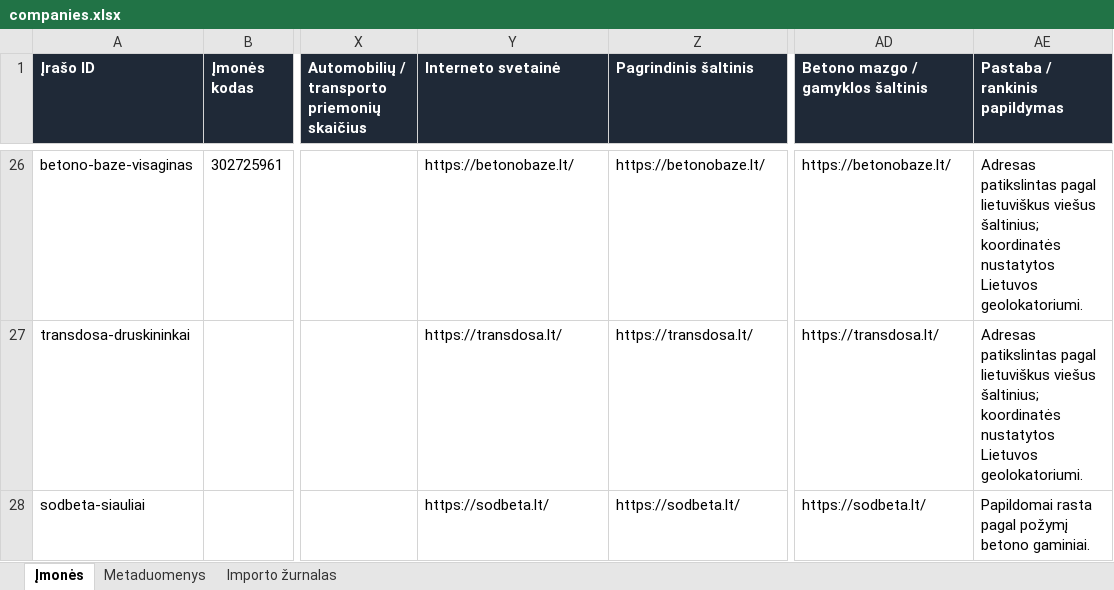
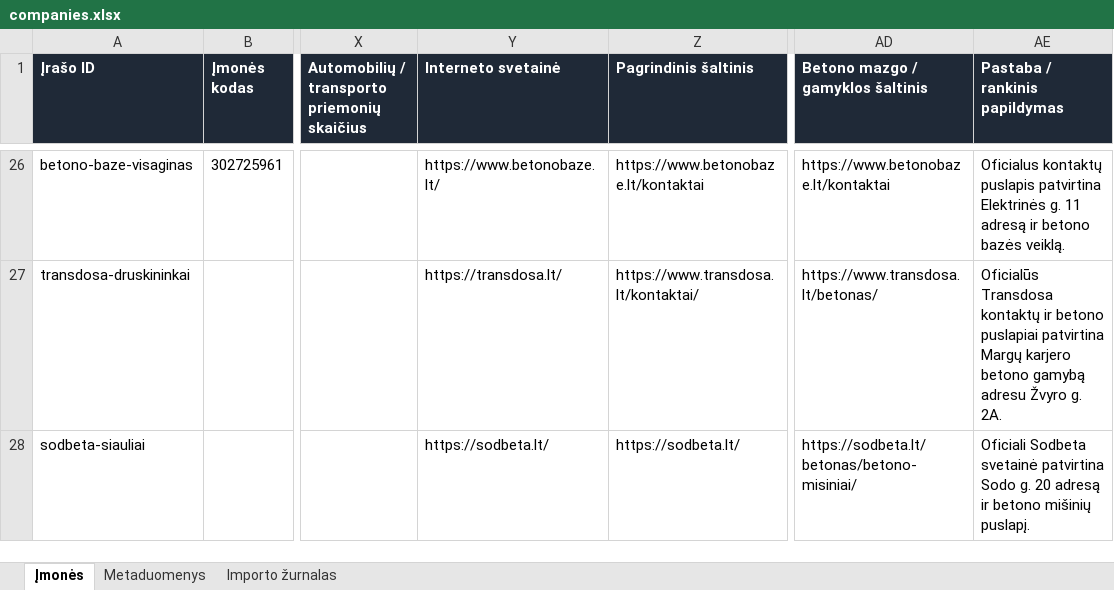
Before and after one commit to arturaskolobuckis/KonkurentuZemelapis, an Excel workbook: data/companies.xlsx, sheet Įmonės, drawn as a sheet; only a part is shown, gaps mark what is left out; values as stored, in another font and other column widths than the file's, no borders; table styles not drawn; the diff covers the shown part only; the diff names each change by its address in the sheet, - before the commit and + after, or states it on an @@ line.

```diff
--- a/data/companies.xlsx (sheet Įmonės)
+++ b/data/companies.xlsx (sheet Įmonės)
-Y26 (Interneto svetainė): https://betonobaze.lt/
+Y26 (Interneto svetainė): https://www.betonobaze.lt/
-Z26 (Pagrindinis šaltinis): https://betonobaze.lt/
+Z26 (Pagrindinis šaltinis): https://www.betonobaze.lt/kontaktai
-AD26 (Betono mazgo / gamyklos šaltinis): https://betonobaze.lt/
+AD26 (Betono mazgo / gamyklos šaltinis): https://www.betonobaze.lt/kontaktai
-AE26 (Pastaba / rankinis papildymas): Adresas patikslintas pagal lietuviškus viešus šaltinius; koordinatės nustatytos Lietuvos geolokatoriumi.
+AE26 (Pastaba / rankinis papildymas): Oficialus kontaktų puslapis patvirtina Elektrinės g. 11 adresą ir betono bazės veiklą.
-Z27 (Pagrindinis šaltinis): https://transdosa.lt/
+Z27 (Pagrindinis šaltinis): https://www.transdosa.lt/kontaktai/
-AD27 (Betono mazgo / gamyklos šaltinis): https://transdosa.lt/
+AD27 (Betono mazgo / gamyklos šaltinis): https://www.transdosa.lt/betonas/
-AE27 (Pastaba / rankinis papildymas): Adresas patikslintas pagal lietuviškus viešus šaltinius; koordinatės nustatytos Lietuvos geolokatoriumi.
+AE27 (Pastaba / rankinis papildymas): Oficialūs Transdosa kontaktų ir betono puslapiai patvirtina Margų karjero betono gamybą adresu Žvyro g. 2A.
-AD28 (Betono mazgo / gamyklos šaltinis): https://sodbeta.lt/
+AD28 (Betono mazgo / gamyklos šaltinis): https://sodbeta.lt/betonas/betono-misiniai/
-AE28 (Pastaba / rankinis papildymas): Papildomai rasta pagal požymį betono gaminiai.
+AE28 (Pastaba / rankinis papildymas): Oficiali Sodbeta svetainė patvirtina Sodo g. 20 adresą ir betono mišinių puslapį.
```
Also changed, not shown: 55 edited cells elsewhere in this sheet, sheet Importo žurnalas, sheet Metaduomenys, 3 other files.
